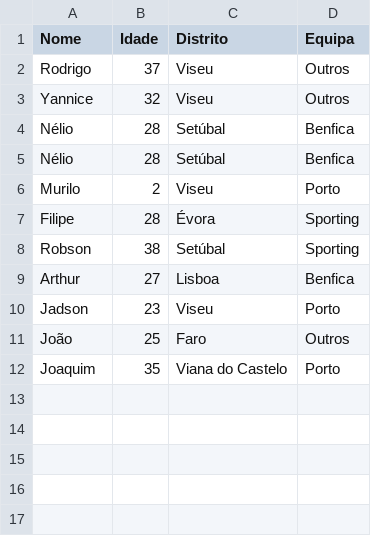
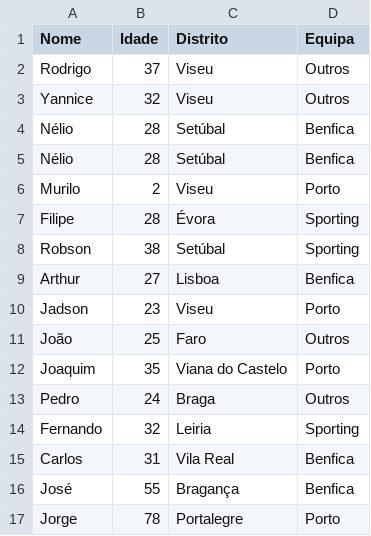
Before and after one commit to orodrigobezerra/adeptos, a CSV file: adeptos/adeptos.csv, drawn as a sheet.

```diff
--- a/adeptos/adeptos.csv
+++ b/adeptos/adeptos.csv
@@ -12 +12,6 @@ João,25,Faro,Outros
 Joaquim,35,Viana do Castelo,Porto
+Pedro,24,Braga,Outros
+Fernando,32,Leiria,Sporting
+Carlos,31,Vila Real,Benfica
+José,55,Bragança,Benfica
+Jorge,78,Portalegre,Porto
```
Also changed, not shown: 3 other files.
